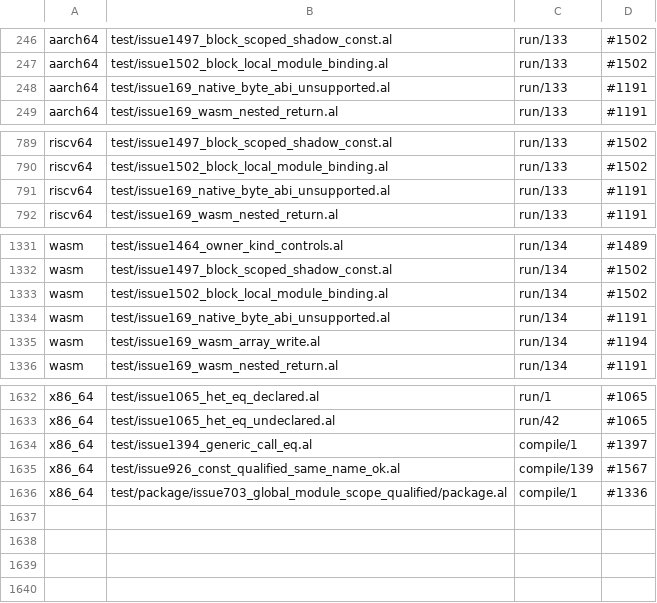
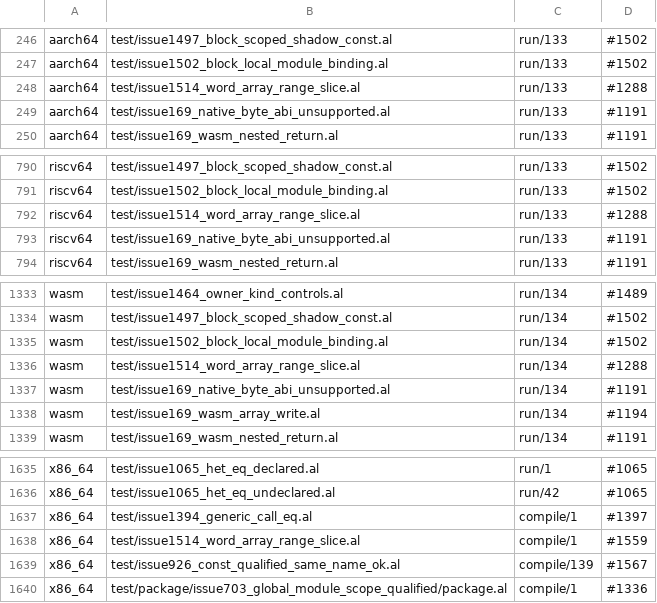
Before and after one commit to alatyr-programming-language/compiler, a TSV file: scripts/known-deviations.tsv, drawn as a sheet; only a part is shown, gaps mark what is left out.

```diff
--- a/scripts/known-deviations.tsv
+++ b/scripts/known-deviations.tsv
@@ -247,2 +247,3 @@ aarch64	test/issue1497_block_scoped_shadow_const.al	run/133	#1502
 aarch64	test/issue1502_block_local_module_binding.al	run/133	#1502
+aarch64	test/issue1514_word_array_range_slice.al	run/133	#1288
 aarch64	test/issue169_native_byte_abi_unsupported.al	run/133	#1191
@@ -790,2 +791,3 @@ riscv64	test/issue1497_block_scoped_shadow_const.al	run/133	#1502
 riscv64	test/issue1502_block_local_module_binding.al	run/133	#1502
+riscv64	test/issue1514_word_array_range_slice.al	run/133	#1288
 riscv64	test/issue169_native_byte_abi_unsupported.al	run/133	#1191
@@ -1333,2 +1335,3 @@ wasm	test/issue1497_block_scoped_shadow_const.al	run/134	#1502
 wasm	test/issue1502_block_local_module_binding.al	run/134	#1502
+wasm	test/issue1514_word_array_range_slice.al	run/134	#1288
 wasm	test/issue169_native_byte_abi_unsupported.al	run/134	#1191
@@ -1634,2 +1637,3 @@ x86_64	test/issue1065_het_eq_undeclared.al	run/42	#1065
 x86_64	test/issue1394_generic_call_eq.al	compile/1	#1397
+x86_64	test/issue1514_word_array_range_slice.al	compile/1	#1559
 x86_64	test/issue926_const_qualified_same_name_ok.al	compile/139	#1567
```
Also changed, not shown: scripts/known-deviations.issues.tsv, 3 other files.
